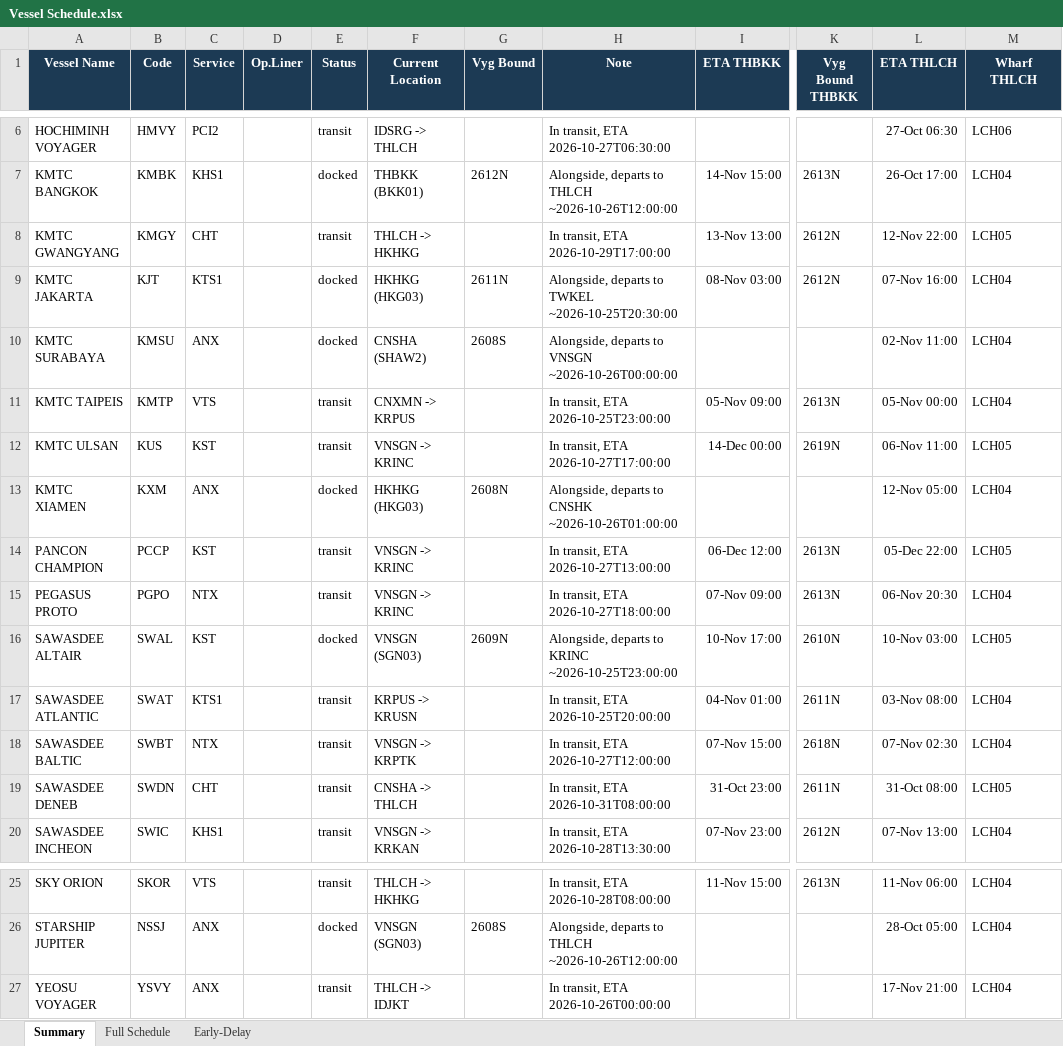
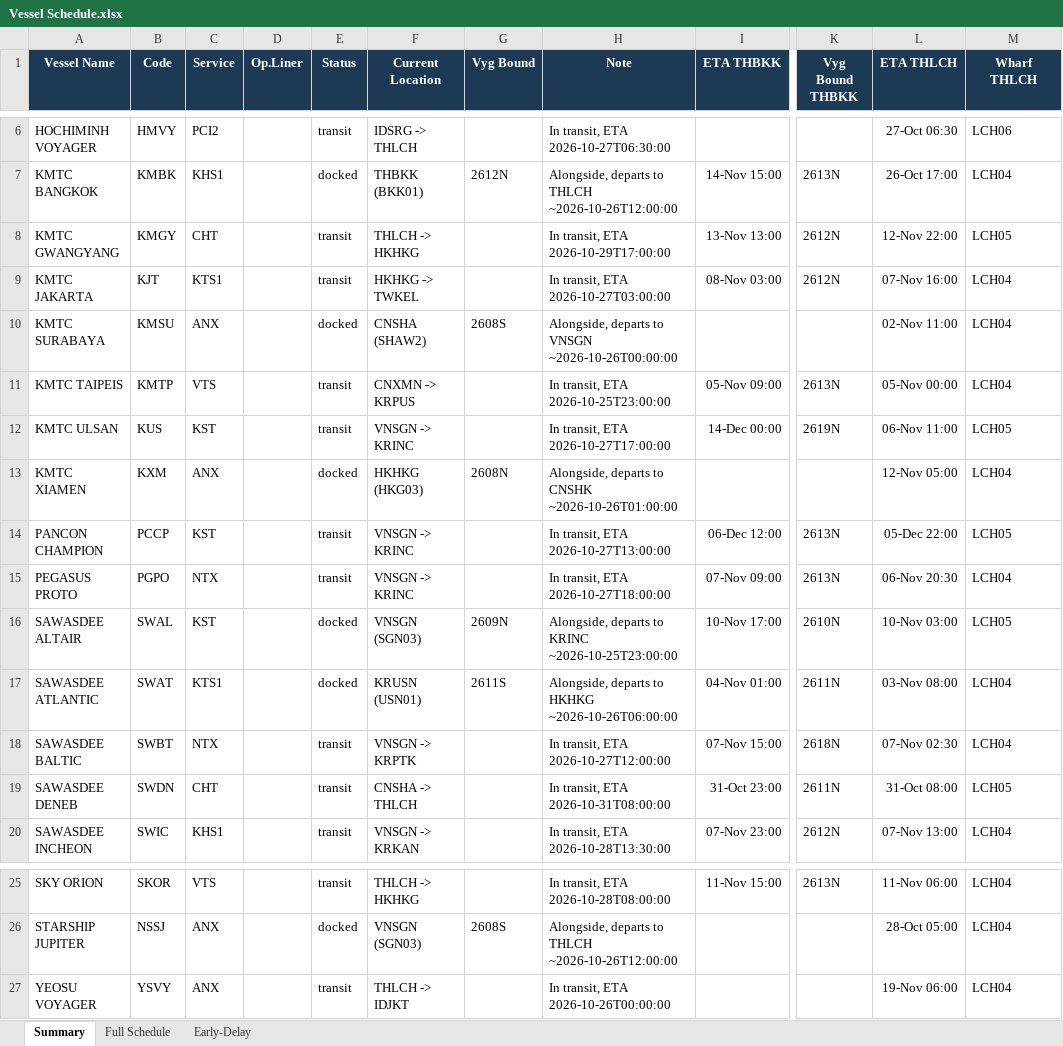
Before and after one commit to sirichai1265/heung-a-sked, an Excel workbook: Vessel Schedule.xlsx, sheet Summary, drawn as a sheet; only a part is shown, gaps mark what is left out; values as stored, in another font and other column widths than the file's, no borders; the diff names each change by its address in the sheet, - before the commit and + after, or states it on an @@ line.

```diff
--- a/Vessel Schedule.xlsx (sheet Summary)
+++ b/Vessel Schedule.xlsx (sheet Summary)
-E9 (Status): docked
+E9 (Status): transit
-F9 (Current Location): HKHKG (HKG03)
+F9 (Current Location): HKHKG -> TWKEL
-G9 (Vyg Bound): 2611N
+G9 (Vyg Bound): (empty)
-H9 (Note): Alongside, departs to TWKEL ~2026-10-25T20:30:00
+H9 (Note): In transit, ETA 2026-10-27T03:00:00
-E17 (Status): transit
+E17 (Status): docked
-F17 (Current Location): KRPUS -> KRUSN
+F17 (Current Location): KRUSN (USN01)
-G17 (Vyg Bound): (empty)
+G17 (Vyg Bound): 2611S
-H17 (Note): In transit, ETA 2026-10-25T20:00:00
+H17 (Note): Alongside, departs to HKHKG ~2026-10-26T06:00:00
-L27 (ETA THLCH): 17-Nov 21:00
+L27 (ETA THLCH): 19-Nov 06:00
```
Also changed, not shown: sheet Early-Delay, sheet Full Schedule, sked_current.xlsx, 5 other files.
